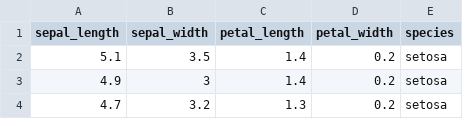
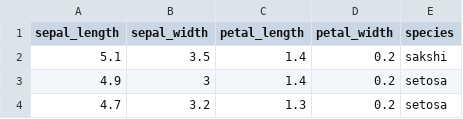
Before and after one commit to Sara0230/Rag, a CSV file: iris.csv, drawn as a sheet; only a part is shown.

Commit message:
test changes

```diff
--- a/iris.csv
+++ b/iris.csv
@@ -1,3 +1,3 @@
 sepal_length,sepal_width,petal_length,petal_width,species
-5.1,3.5,1.4,0.2,setosa
+5.1,3.5,1.4,0.2,sakshi
 4.9,3,1.4,0.2,setosa
```
